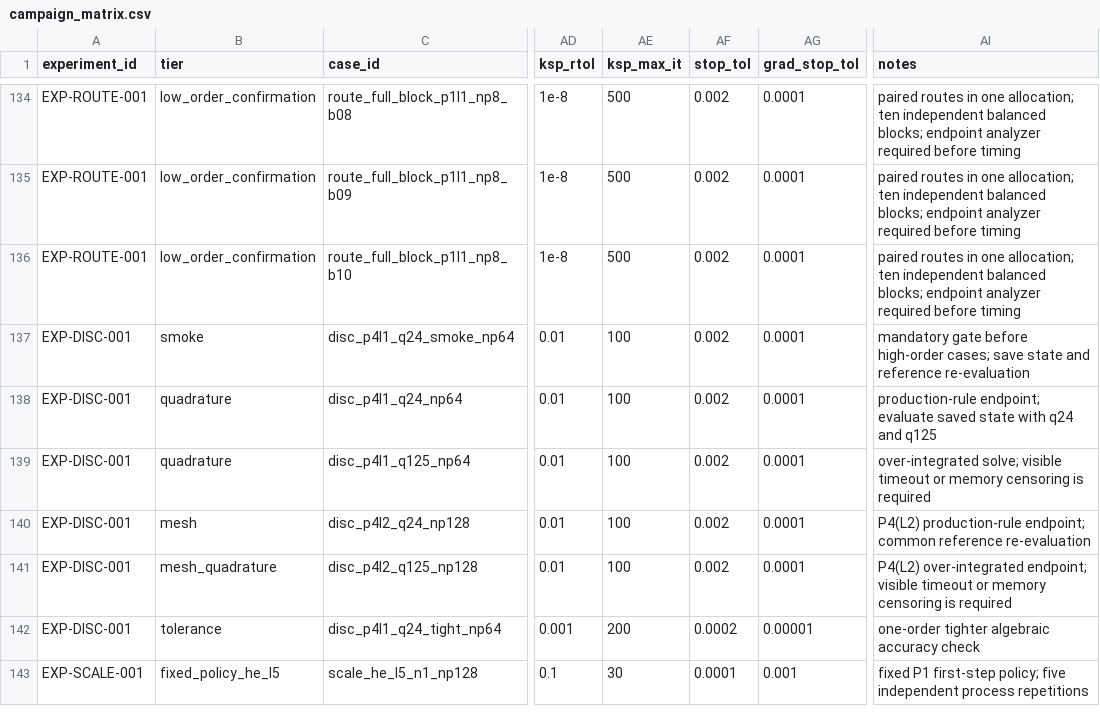
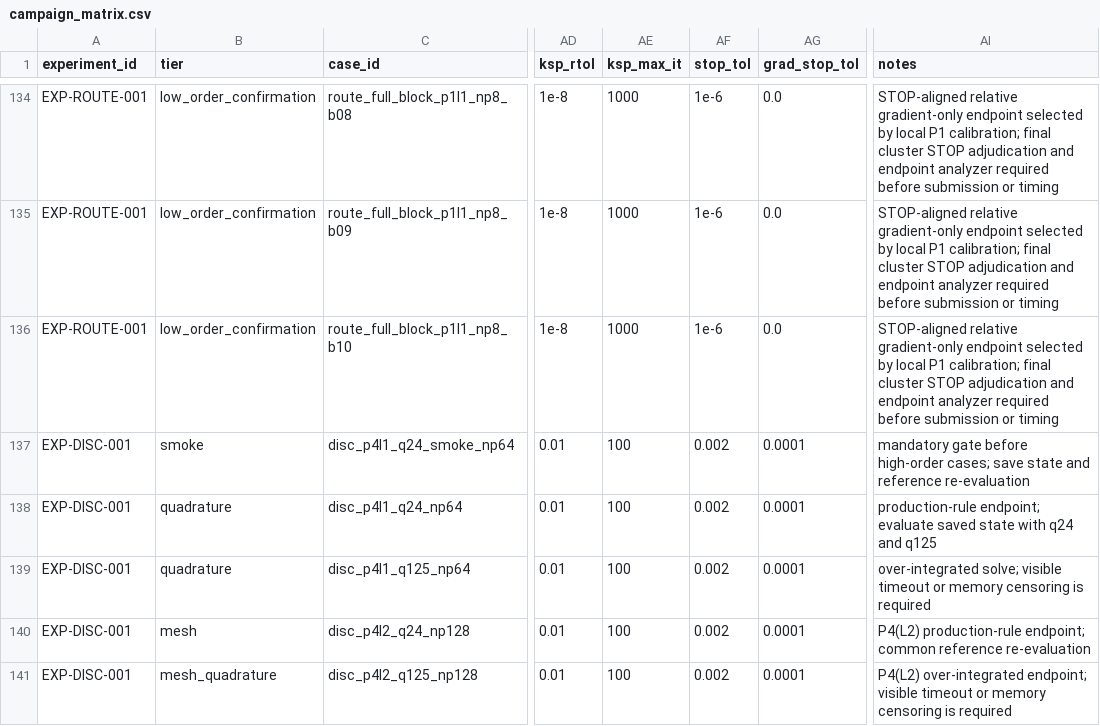
Before and after one commit to Beremi/fenics_nonlinear_energies, a CSV file: experiments/runners/paper_revision_karolina/campaign_matrix.csv, drawn as a sheet; only a part is shown, gaps mark what is left out; the shorter side is filled out with more unchanged rows; the diff covers the shown part only; the diff names each change by its address in the sheet, - before the commit and + after, or states it on an @@ line.

Commit message:
Align Tier-B route stopping with STOP evidence

```diff
--- a/experiments/runners/paper_revision_karolina/campaign_matrix.csv
+++ b/experiments/runners/paper_revision_karolina/campaign_matrix.csv
-AE134:AE136 (ksp_max_it): 500
+AE134:AE136 (ksp_max_it): 1000
-AF134:AF136 (stop_tol): 0.002
+AF134:AF136 (stop_tol): 1e-6
-AG134:AG136 (grad_stop_tol): 0.0001
+AG134:AG136 (grad_stop_tol): 0.0
-AI134:AI136 (notes): paired routes in one allocation; ten independent balanced blocks; endpoint analyzer required before timing
+AI134:AI136 (notes): STOP-aligned relative gradient-only endpoint selected by local P1 calibration; final cluster STOP adjudication and endpoint analyzer required before submission or timing
```
Also changed, not shown: 108 edited cells elsewhere in this file, 18 other files.
